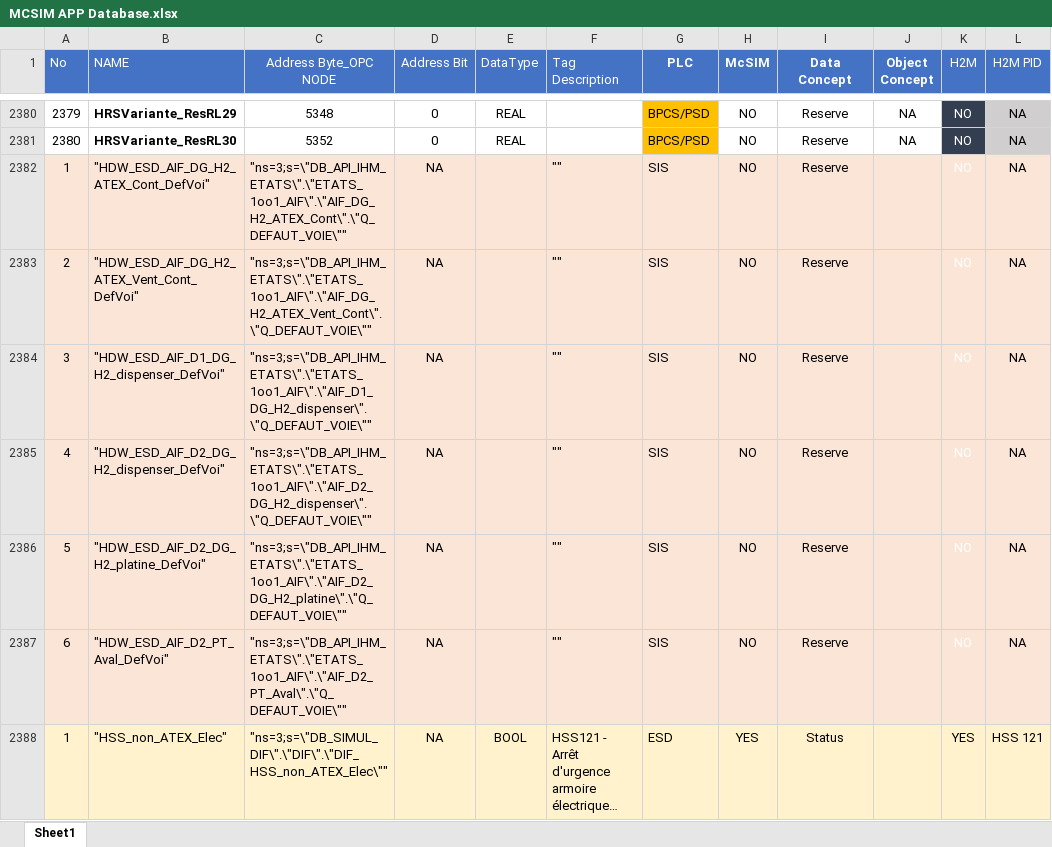
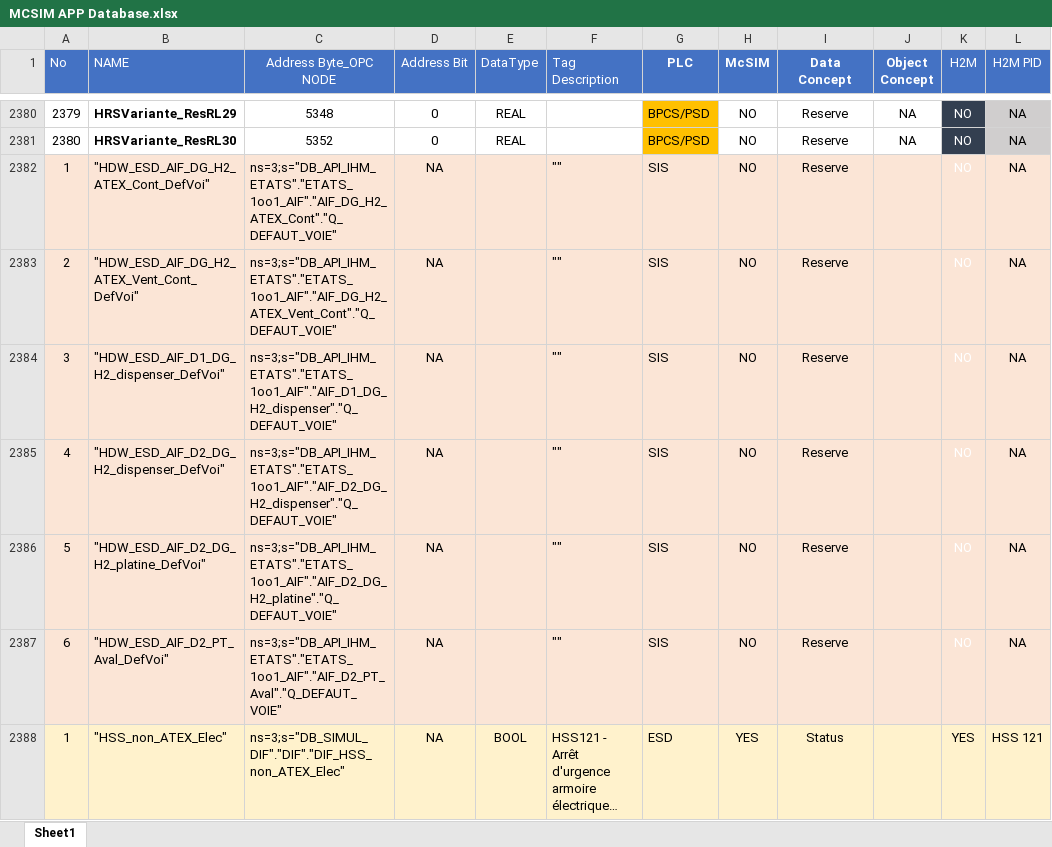
Before and after one commit to McPhy/McSim, an Excel workbook: MCSIM APP Database.xlsx, sheet Sheet1, drawn as a sheet; only a part is shown, gaps mark what is left out; long unchanged cells end in …; values as stored, in another font and other column widths than the file's, no borders; the diff covers the shown part only; the diff names each change by its address in the sheet, - before the commit and + after, or states it on an @@ line.

Commit message:
Modified nodes

```diff
--- a/MCSIM APP Database.xlsx (sheet Sheet1)
+++ b/MCSIM APP Database.xlsx (sheet Sheet1)
-C2382 (Address Byte_OPC NODE): "ns=3;s=\"DB_API_IHM_ETATS\".\"ETATS_1oo1_AIF\".\"AIF_DG_H2_ATEX_Cont\".\"Q_DEFAUT_VOIE\""
+C2382 (Address Byte_OPC NODE): ns=3;s="DB_API_IHM_ETATS"."ETATS_1oo1_AIF"."AIF_DG_H2_ATEX_Cont"."Q_DEFAUT_VOIE"
-C2383 (Address Byte_OPC NODE): "ns=3;s=\"DB_API_IHM_ETATS\".\"ETATS_1oo1_AIF\".\"AIF_DG_H2_ATEX_Vent_Cont\".\"Q_DEFAUT_VOIE\""
+C2383 (Address Byte_OPC NODE): ns=3;s="DB_API_IHM_ETATS"."ETATS_1oo1_AIF"."AIF_DG_H2_ATEX_Vent_Cont"."Q_DEFAUT_VOIE"
-C2384 (Address Byte_OPC NODE): "ns=3;s=\"DB_API_IHM_ETATS\".\"ETATS_1oo1_AIF\".\"AIF_D1_DG_H2_dispenser\".\"Q_DEFAUT_VOIE\""
+C2384 (Address Byte_OPC NODE): ns=3;s="DB_API_IHM_ETATS"."ETATS_1oo1_AIF"."AIF_D1_DG_H2_dispenser"."Q_DEFAUT_VOIE"
-C2385 (Address Byte_OPC NODE): "ns=3;s=\"DB_API_IHM_ETATS\".\"ETATS_1oo1_AIF\".\"AIF_D2_DG_H2_dispenser\".\"Q_DEFAUT_VOIE\""
+C2385 (Address Byte_OPC NODE): ns=3;s="DB_API_IHM_ETATS"."ETATS_1oo1_AIF"."AIF_D2_DG_H2_dispenser"."Q_DEFAUT_VOIE"
-C2386 (Address Byte_OPC NODE): "ns=3;s=\"DB_API_IHM_ETATS\".\"ETATS_1oo1_AIF\".\"AIF_D2_DG_H2_platine\".\"Q_DEFAUT_VOIE\""
+C2386 (Address Byte_OPC NODE): ns=3;s="DB_API_IHM_ETATS"."ETATS_1oo1_AIF"."AIF_D2_DG_H2_platine"."Q_DEFAUT_VOIE"
-C2387 (Address Byte_OPC NODE): "ns=3;s=\"DB_API_IHM_ETATS\".\"ETATS_1oo1_AIF\".\"AIF_D2_PT_Aval\".\"Q_DEFAUT_VOIE\""
+C2387 (Address Byte_OPC NODE): ns=3;s="DB_API_IHM_ETATS"."ETATS_1oo1_AIF"."AIF_D2_PT_Aval"."Q_DEFAUT_VOIE"
-C2388 (Address Byte_OPC NODE): "ns=3;s=\"DB_SIMUL_DIF\".\"DIF\".\"DIF_HSS_non_ATEX_Elec\""
+C2388 (Address Byte_OPC NODE): ns=3;s="DB_SIMUL_DIF"."DIF"."DIF_HSS_non_ATEX_Elec"
```
Also changed, not shown: 65 edited cells elsewhere in this sheet.
